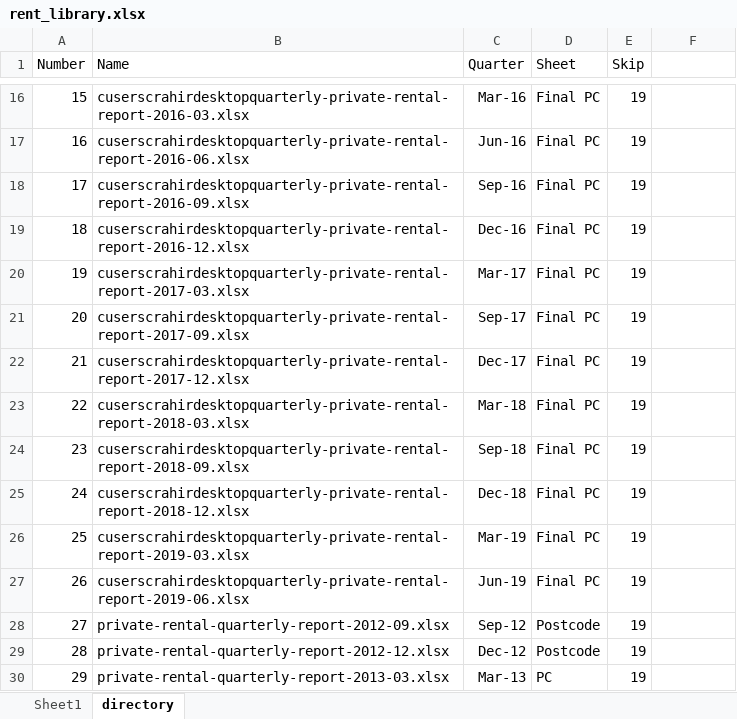
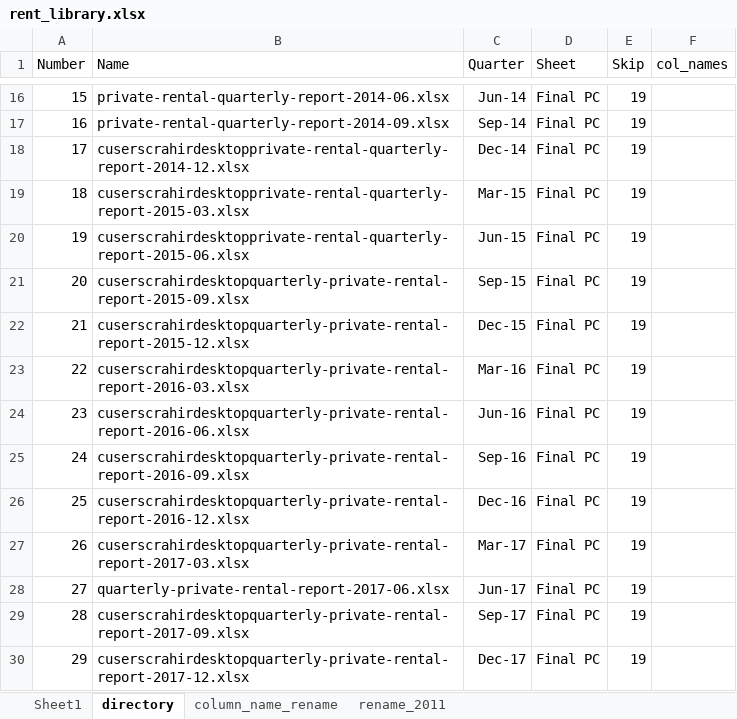
Before and after one commit to liar13cajun/real_estate, an Excel workbook: rent_library.xlsx, sheet directory, drawn as a sheet; only a part is shown, gaps mark what is left out; values as stored, in another font and other column widths than the file's, no borders; the diff covers the shown part only; the diff names each change by its address in the sheet, - before the commit and + after, or states it on an @@ line.

```diff
--- a/rent_library.xlsx (sheet directory)
+++ b/rent_library.xlsx (sheet directory)
+sheet tab: column_name_rename
+sheet tab: rename_2011
-F1: (empty)
+F1: col_names
-B16 (Name): cuserscrahirdesktopquarterly-private-rental-report-2016-03.xlsx
+B16 (Name): private-rental-quarterly-report-2014-06.xlsx
-C16 (Quarter): Mar-16
+C16 (Quarter): Jun-14
-B17 (Name): cuserscrahirdesktopquarterly-private-rental-report-2016-06.xlsx
+B17 (Name): private-rental-quarterly-report-2014-09.xlsx
-C17 (Quarter): Jun-16
+C17 (Quarter): Sep-14
-B18 (Name): cuserscrahirdesktopquarterly-private-rental-report-2016-09.xlsx
+B18 (Name): cuserscrahirdesktopprivate-rental-quarterly-report-2014-12.xlsx
-C18 (Quarter): Sep-16
+C18 (Quarter): Dec-14
-B19 (Name): cuserscrahirdesktopquarterly-private-rental-report-2016-12.xlsx
+B19 (Name): cuserscrahirdesktopprivate-rental-quarterly-report-2015-03.xlsx
-C19 (Quarter): Dec-16
+C19 (Quarter): Mar-15
-B20 (Name): cuserscrahirdesktopquarterly-private-rental-report-2017-03.xlsx
+B20 (Name): cuserscrahirdesktopprivate-rental-quarterly-report-2015-06.xlsx
-C20 (Quarter): Mar-17
+C20 (Quarter): Jun-15
-B21 (Name): cuserscrahirdesktopquarterly-private-rental-report-2017-09.xlsx
+B21 (Name): cuserscrahirdesktopquarterly-private-rental-report-2015-09.xlsx
-C21 (Quarter): Sep-17
+C21 (Quarter): Sep-15
-B22 (Name): cuserscrahirdesktopquarterly-private-rental-report-2017-12.xlsx
+B22 (Name): cuserscrahirdesktopquarterly-private-rental-report-2015-12.xlsx
-C22 (Quarter): Dec-17
+C22 (Quarter): Dec-15
-B23 (Name): cuserscrahirdesktopquarterly-private-rental-report-2018-03.xlsx
+B23 (Name): cuserscrahirdesktopquarterly-private-rental-report-2016-03.xlsx
-C23 (Quarter): Mar-18
+C23 (Quarter): Mar-16
-B24 (Name): cuserscrahirdesktopquarterly-private-rental-report-2018-09.xlsx
+B24 (Name): cuserscrahirdesktopquarterly-private-rental-report-2016-06.xlsx
-C24 (Quarter): Sep-18
+C24 (Quarter): Jun-16
-B25 (Name): cuserscrahirdesktopquarterly-private-rental-report-2018-12.xlsx
+B25 (Name): cuserscrahirdesktopquarterly-private-rental-report-2016-09.xlsx
-C25 (Quarter): Dec-18
+C25 (Quarter): Sep-16
-B26 (Name): cuserscrahirdesktopquarterly-private-rental-report-2019-03.xlsx
+B26 (Name): cuserscrahirdesktopquarterly-private-rental-report-2016-12.xlsx
-C26 (Quarter): Mar-19
+C26 (Quarter): Dec-16
-B27 (Name): cuserscrahirdesktopquarterly-private-rental-report-2019-06.xlsx
+B27 (Name): cuserscrahirdesktopquarterly-private-rental-report-2017-03.xlsx
-C27 (Quarter): Jun-19
+C27 (Quarter): Mar-17
-B28 (Name): private-rental-quarterly-report-2012-09.xlsx
+B28 (Name): quarterly-private-rental-report-2017-06.xlsx
-C28 (Quarter): Sep-12
+C28 (Quarter): Jun-17
-D28:D29 (Sheet): Postcode
+D28:D29 (Sheet): Final PC
-B29 (Name): private-rental-quarterly-report-2012-12.xlsx
+B29 (Name): cuserscrahirdesktopquarterly-private-rental-report-2017-09.xlsx
-C29 (Quarter): Dec-12
+C29 (Quarter): Sep-17
-B30 (Name): private-rental-quarterly-report-2013-03.xlsx
+B30 (Name): cuserscrahirdesktopquarterly-private-rental-report-2017-12.xlsx
-C30 (Quarter): Mar-13
+C30 (Quarter): Dec-17
-D30 (Sheet): PC
+D30 (Sheet): Final PC
```
Also changed, not shown: 88 edited cells elsewhere in this sheet, 5 other files.
